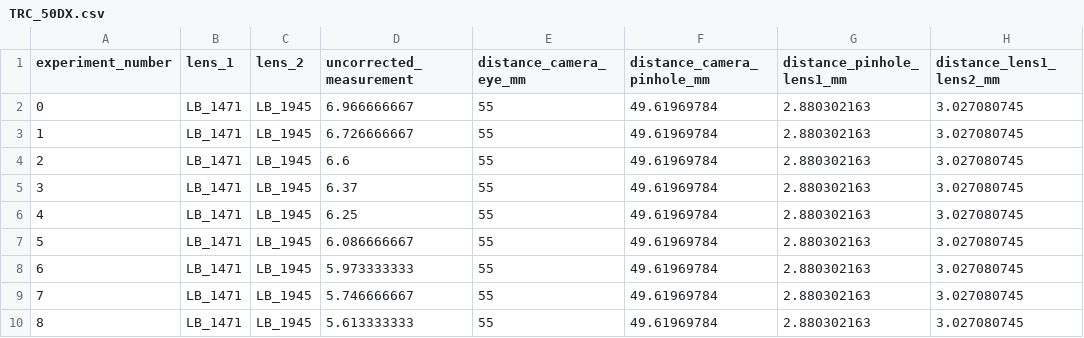
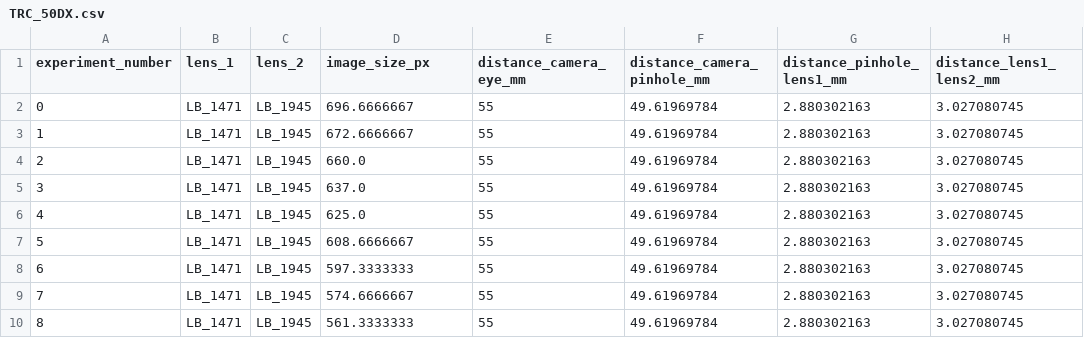
Before and after one commit to MREYE-LUMC/PAROS, a CSV file: PAROS/data/calibration/Topcon/TRC_50DX.csv, drawn as a sheet; only a part is shown; the diff names each change by its address in the sheet, - before the commit and + after, or states it on an @@ line.

```diff
--- a/PAROS/data/calibration/Topcon/TRC_50DX.csv
+++ b/PAROS/data/calibration/Topcon/TRC_50DX.csv
-D1: uncorrected_measurement
+D1: image_size_px
-D2 (image_size_px): 6.966666667
+D2 (image_size_px): 696.6666667
-D3 (image_size_px): 6.726666667
+D3 (image_size_px): 672.6666667
-D4 (image_size_px): 6.6
+D4 (image_size_px): 660.0
-D5 (image_size_px): 6.37
+D5 (image_size_px): 637.0
-D6 (image_size_px): 6.25
+D6 (image_size_px): 625.0
-D7 (image_size_px): 6.086666667
+D7 (image_size_px): 608.6666667
-D8 (image_size_px): 5.973333333
+D8 (image_size_px): 597.3333333
-D9 (image_size_px): 5.746666667
+D9 (image_size_px): 574.6666667
-D10 (image_size_px): 5.613333333
+D10 (image_size_px): 561.3333333
```
Also changed, not shown: PAROS/data/calibration/Topcon/TRC_50IX.csv, 7 other files.
